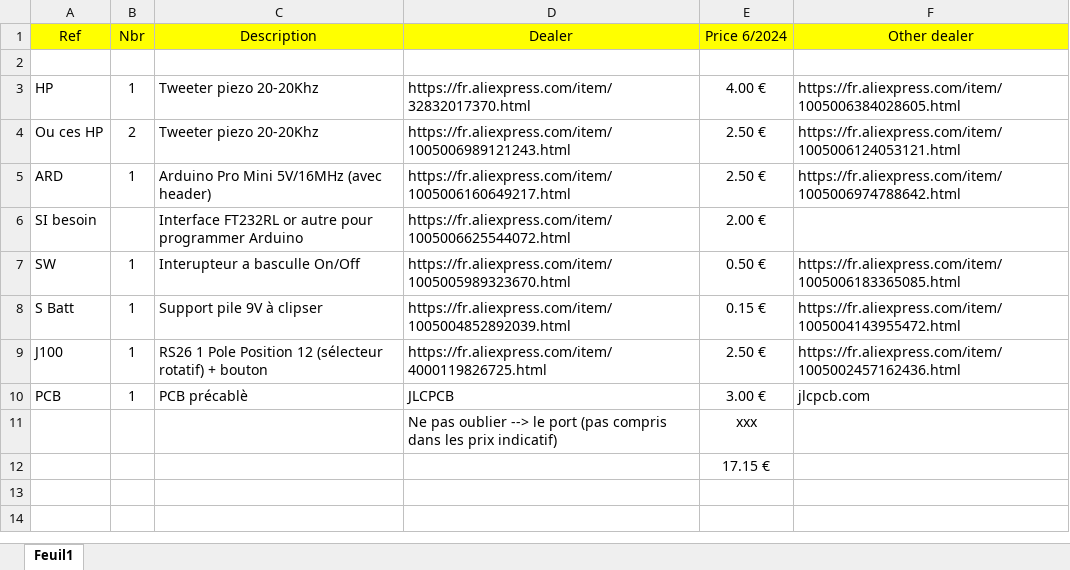
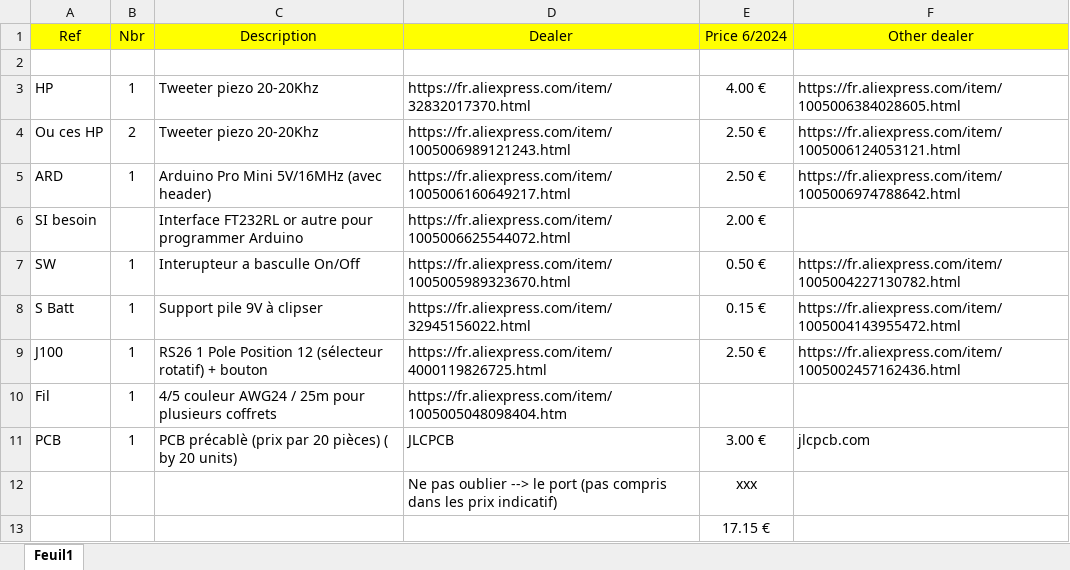
Before and after one commit to alcarbure/ToneGenerator-for-NEC, an Excel workbook: AtWork/Hardware/Material-FR.xlsx, sheet Feuil1, drawn as a sheet; values as stored, in another font and other column widths than the file's, no borders; addresses are those after the commit; the diff names each change by its address in the sheet, - before the commit and + after, or states it on an @@ line.

```diff
--- a/AtWork/Hardware/Material-FR.xlsx (sheet Feuil1)
+++ b/AtWork/Hardware/Material-FR.xlsx (sheet Feuil1)
-F7 (Other dealer): https://fr.aliexpress.com/item/1005006183365085.html
+F7 (Other dealer): https://fr.aliexpress.com/item/1005004227130782.html
-D8 (Dealer): https://fr.aliexpress.com/item/1005004852892039.html
+D8 (Dealer): https://fr.aliexpress.com/item/32945156022.html
+row 10: Fil | 1 | 4/5 couleur AWG24 / 25m pour plusieurs coffrets | https://fr.aliexpress.com/item/1005005048098404.htm
-C11 (Description): PCB précablè
+C11 (Description): PCB précablè (prix par 20 pièces) ( by 20 units)
```
Also changed, not shown: PCB-SMD/Dossier -JLCPCB/ToneGenerator_BOM.xlsx.
